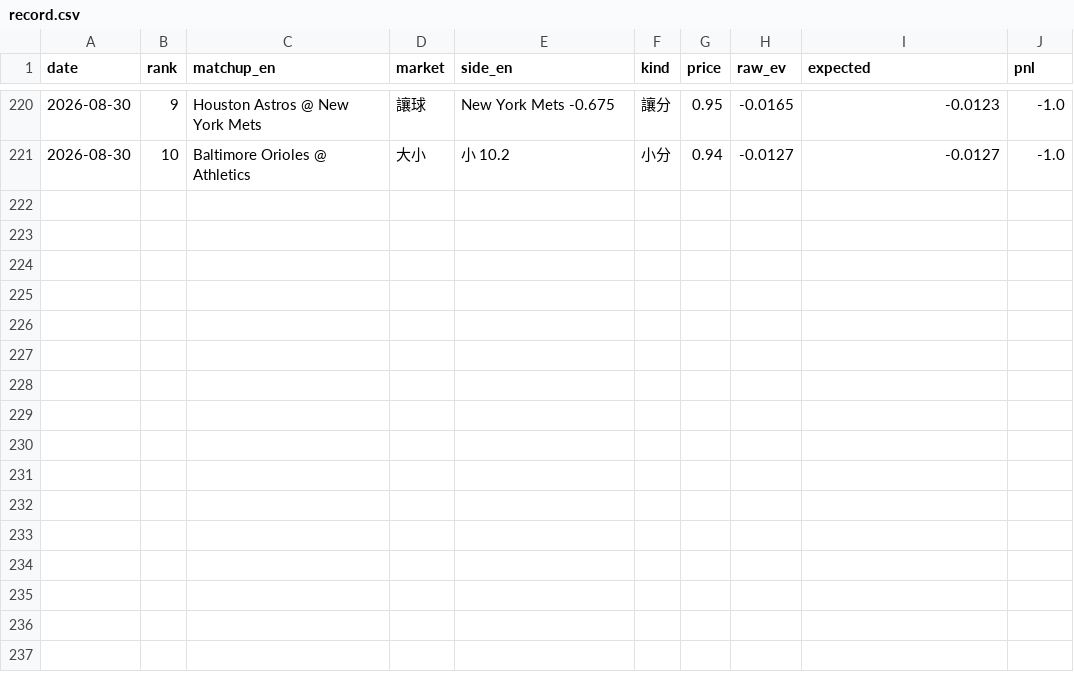
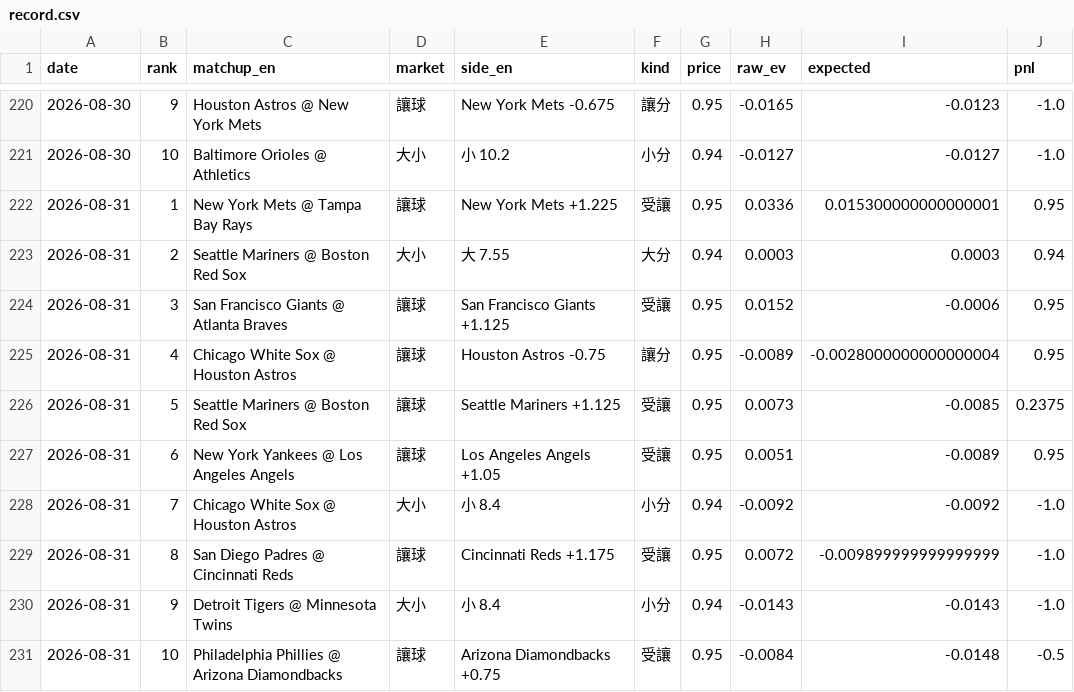
Before and after one commit to GizzyJeans/MLB, a CSV file: data/record.csv, drawn as a sheet; only a part is shown, gaps mark what is left out; the diff names each change by its address in the sheet, - before the commit and + after, or states it on an @@ line.

```diff
--- a/data/record.csv
+++ b/data/record.csv
+row 222: 2026-08-31 | 1 | New York Mets @ Tampa Bay Rays | 讓球 | New York Mets +1.225 | 受讓 | 0.95 | 0.0336 | 0.015300000000000001 | 0.95
+row 223: 2026-08-31 | 2 | Seattle Mariners @ Boston Red Sox | 大小 | 大 7.55 | 大分 | 0.94 | 0.0003 | 0.0003 | 0.94
+row 224: 2026-08-31 | 3 | San Francisco Giants @ Atlanta Braves | 讓球 | San Francisco Giants +1.125 | 受讓 | 0.95 | 0.0152 | -0.0006 | 0.95
+row 225: 2026-08-31 | 4 | Chicago White Sox @ Houston Astros | 讓球 | Houston Astros -0.75 | 讓分 | 0.95 | -0.0089 | -0.0028000000000000004 | 0.95
+row 226: 2026-08-31 | 5 | Seattle Mariners @ Boston Red Sox | 讓球 | Seattle Mariners +1.125 | 受讓 | 0.95 | 0.0073 | -0.0085 | 0.2375
+row 227: 2026-08-31 | 6 | New York Yankees @ Los Angeles Angels | 讓球 | Los Angeles Angels +1.05 | 受讓 | 0.95 | 0.0051 | -0.0089 | 0.95
+row 228: 2026-08-31 | 7 | Chicago White Sox @ Houston Astros | 大小 | 小 8.4 | 小分 | 0.94 | -0.0092 | -0.0092 | -1.0
+row 229: 2026-08-31 | 8 | San Diego Padres @ Cincinnati Reds | 讓球 | Cincinnati Reds +1.175 | 受讓 | 0.95 | 0.0072 | -0.009899999999999999 | -1.0
+row 230: 2026-08-31 | 9 | Detroit Tigers @ Minnesota Twins | 大小 | 小 8.4 | 小分 | 0.94 | -0.0143 | -0.0143 | -1.0
+row 231: 2026-08-31 | 10 | Philadelphia Phillies @ Arizona Diamondbacks | 讓球 | Arizona Diamondbacks +0.75 | 受讓 | 0.95 | -0.0084 | -0.0148 | -0.5
```
Also changed, not shown: 4 other files.
